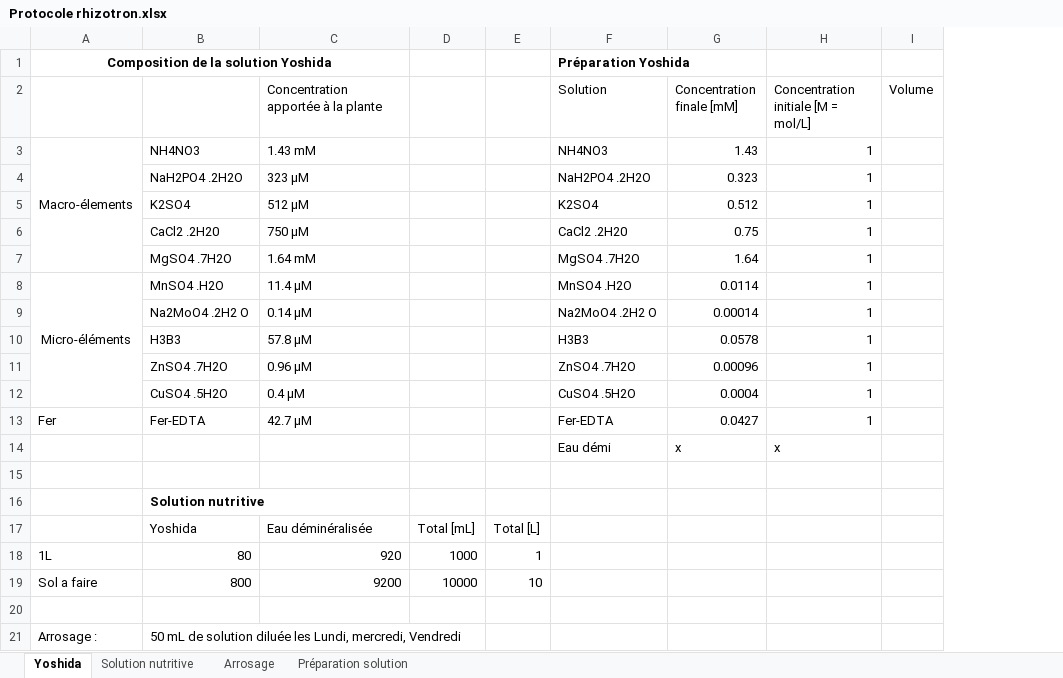
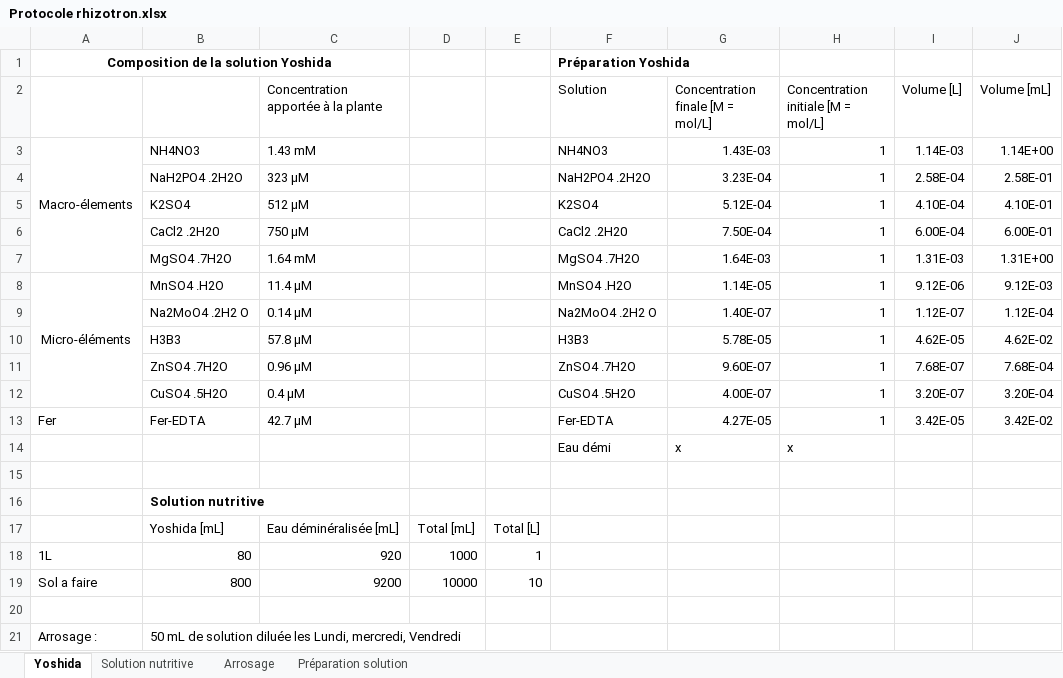
Before and after one commit to ndegives/LBIRA2200-memoire, an Excel workbook: Protocole rhizotron.xlsx, sheet Yoshida, drawn as a sheet; values as stored, in another font and other column widths than the file's, no borders; charts and pictures not drawn; removed rows and columns are numbered as before the commit, all else as after; the diff names each change by its address in the sheet, - before the commit and + after, or states it on an @@ line.

Commit message:
Update Protocole rhizotron.xlsx

```diff
--- a/Protocole rhizotron.xlsx (sheet Yoshida)
+++ b/Protocole rhizotron.xlsx (sheet Yoshida)
-column G (Concentration finale [mM]), rows 3-14: 1.43 | 0.323 | 0.512 | 0.75 | 1.64 | 0.0114 | 0.00014 | 0.0578 | 0.00096 | 0.0004 | 0.0427 | x
+column G (Concentration finale [M = mol/L]), rows 3-14: 1.43E-03 | 3.23E-04 | 5.12E-04 | 7.50E-04 | 1.64E-03 | 1.14E-05 | 1.40E-07 | 5.78E-05 | 9.60E-07 | 4.00E-07 | 4.27E-05 | x
-column I (Volume), empty
+column I (Volume [L]), rows 3-13: 1.14E-03 | 2.58E-04 | 4.10E-04 | 6.00E-04 | 1.31E-03 | 9.12E-06 | 1.12E-07 | 4.62E-05 | 7.68E-07 | 3.20E-07 | 3.42E-05
+column J (Volume [mL]), rows 3-13: 1.14E+00 | 2.58E-01 | 4.10E-01 | 6.00E-01 | 1.31E+00 | 9.12E-03 | 1.12E-04 | 4.62E-02 | 7.68E-04 | 3.20E-04 | 3.42E-02
-B17: Yoshida
+B17: Yoshida [mL]
-C17: Eau déminéralisée
+C17: Eau déminéralisée [mL]
```
